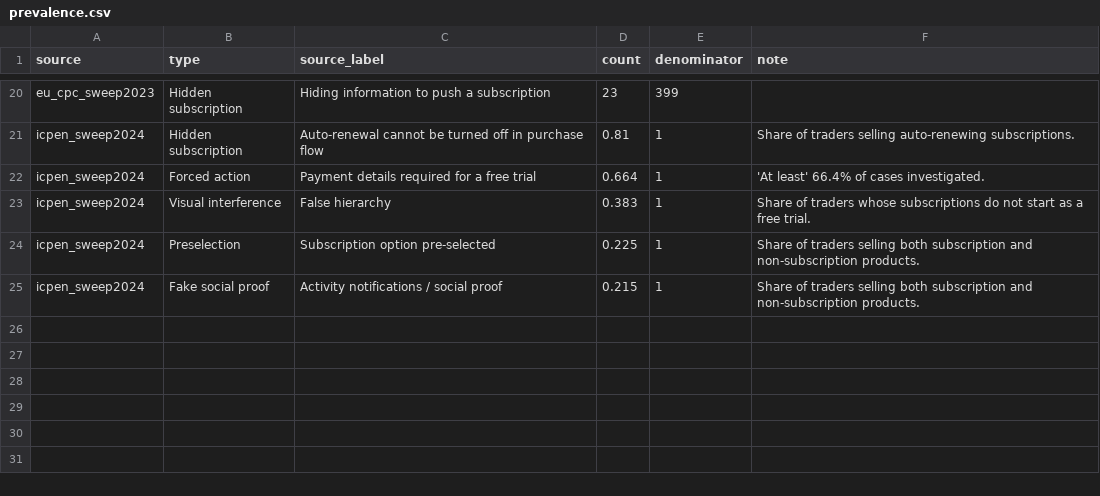
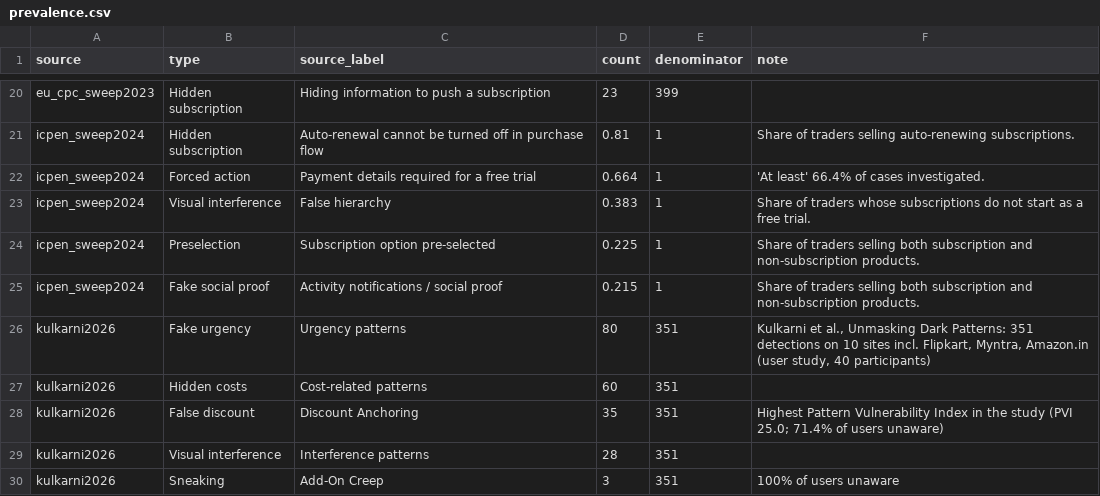
Before and after one commit to rudrkadam/Dark-Patterns-Detector, a CSV file: research/taxonomy/data/prevalence.csv, drawn as a sheet; only a part is shown, gaps mark what is left out; the diff names each change by its address in the sheet, - before the commit and + after, or states it on an @@ line.

```diff
--- a/research/taxonomy/data/prevalence.csv
+++ b/research/taxonomy/data/prevalence.csv
+row 26: kulkarni2026 | Fake urgency | Urgency patterns | 80 | 351 | Kulkarni et al., Unmasking Dark Patterns: 351 detections on 10 sites incl. Flipkart, Myntra, Amazon.in (user study, 40 participants)
+row 27: kulkarni2026 | Hidden costs | Cost-related patterns | 60 | 351
+row 28: kulkarni2026 | False discount | Discount Anchoring | 35 | 351 | Highest Pattern Vulnerability Index in the study (PVI 25.0; 71.4% of users unaware)
+row 29: kulkarni2026 | Visual interference | Interference patterns | 28 | 351
+row 30: kulkarni2026 | Sneaking | Add-On Creep | 3 | 351 | 100% of users unaware
```
Also changed, not shown: research/taxonomy/data/detectability.csv, research/taxonomy/data/frameworks.csv, 7 other files.
